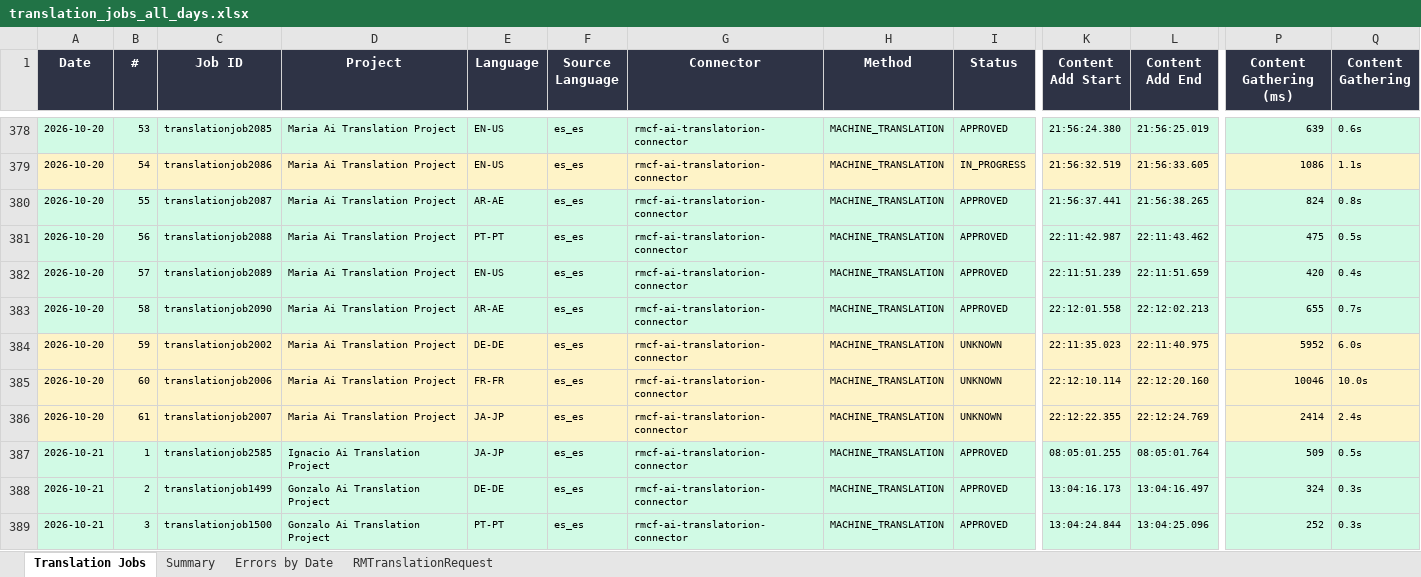
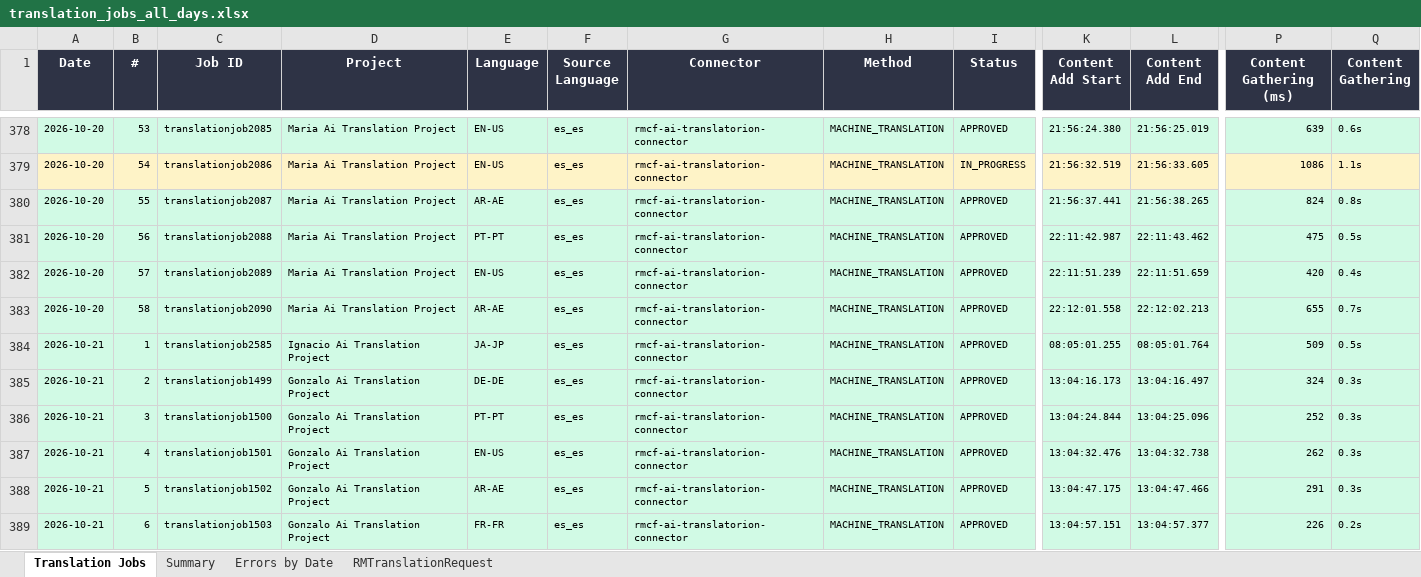
Before and after one commit to adeporra/rm-translation-reports, an Excel workbook: translation_jobs_all_days.xlsx, sheet Translation Jobs, drawn as a sheet; only a part is shown, gaps mark what is left out; the shorter side is filled out with more unchanged rows; values as stored, in another font and other column widths than the file's, no borders; removed rows and columns are numbered as before the commit, all else as after; rows hold the shown columns only; the diff covers the shown part only; the diff names each change by its address in the sheet, - before the commit and + after, or states it on an @@ line.

```diff
--- a/translation_jobs_all_days.xlsx (sheet Translation Jobs)
+++ b/translation_jobs_all_days.xlsx (sheet Translation Jobs)
-row 384: 2026-10-20 | 59 | translationjob2002 | Maria Ai Translation Project | DE-DE | es_es | rmcf-ai-translatorion-connector | MACHINE_TRANSLATION | UNKNOWN | 22:11:35.023 | 22:11:40.975 | 5952 | 6.0s
-row 385: 2026-10-20 | 60 | translationjob2006 | Maria Ai Translation Project | FR-FR | es_es | rmcf-ai-translatorion-connector | MACHINE_TRANSLATION | UNKNOWN | 22:12:10.114 | 22:12:20.160 | 10046 | 10.0s
-row 386: 2026-10-20 | 61 | translationjob2007 | Maria Ai Translation Project | JA-JP | es_es | rmcf-ai-translatorion-connector | MACHINE_TRANSLATION | UNKNOWN | 22:12:22.355 | 22:12:24.769 | 2414 | 2.4s
```
Also changed, not shown: 53 added rows elsewhere in this sheet, sheet Summary, sheet RMTranslationRequest, sheet Errors by Date, 5 other files.
